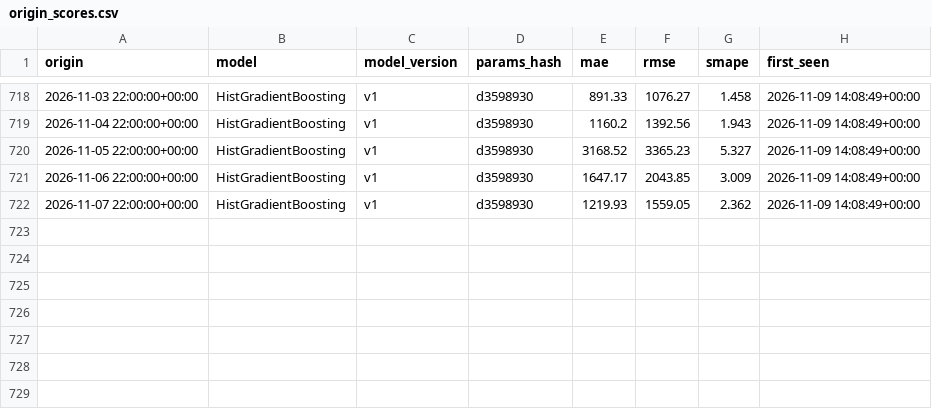
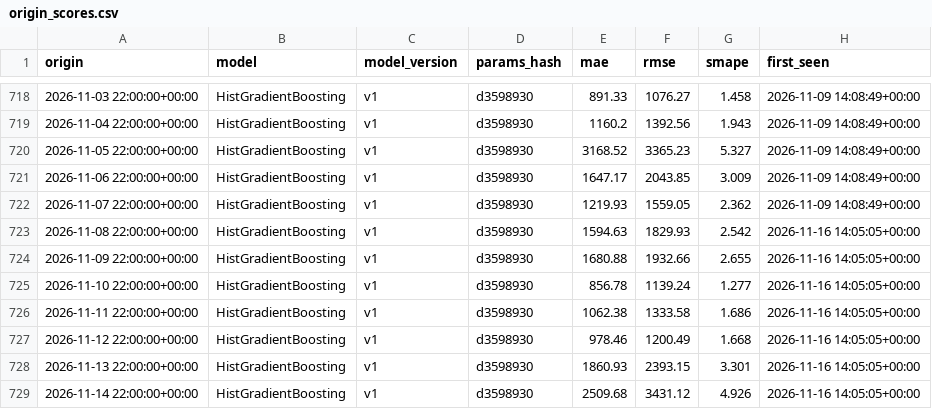
Before and after one commit to jyotishmanh07/stromblick, a CSV file: reports/history/origin_scores.csv, drawn as a sheet; only a part is shown, gaps mark what is left out; the diff names each change by its address in the sheet, - before the commit and + after, or states it on an @@ line.

```diff
--- a/reports/history/origin_scores.csv
+++ b/reports/history/origin_scores.csv
+row 723: 2026-11-08 22:00:00+00:00 | HistGradientBoosting | v1 | d3598930 | 1594.63 | 1829.93 | 2.542 | 2026-11-16 14:05:05+00:00
+row 724: 2026-11-09 22:00:00+00:00 | HistGradientBoosting | v1 | d3598930 | 1680.88 | 1932.66 | 2.655 | 2026-11-16 14:05:05+00:00
+row 725: 2026-11-10 22:00:00+00:00 | HistGradientBoosting | v1 | d3598930 | 856.78 | 1139.24 | 1.277 | 2026-11-16 14:05:05+00:00
+row 726: 2026-11-11 22:00:00+00:00 | HistGradientBoosting | v1 | d3598930 | 1062.38 | 1333.58 | 1.686 | 2026-11-16 14:05:05+00:00
+row 727: 2026-11-12 22:00:00+00:00 | HistGradientBoosting | v1 | d3598930 | 978.46 | 1200.49 | 1.668 | 2026-11-16 14:05:05+00:00
+row 728: 2026-11-13 22:00:00+00:00 | HistGradientBoosting | v1 | d3598930 | 1860.93 | 2393.15 | 3.301 | 2026-11-16 14:05:05+00:00
+row 729: 2026-11-14 22:00:00+00:00 | HistGradientBoosting | v1 | d3598930 | 2509.68 | 3431.12 | 4.926 | 2026-11-16 14:05:05+00:00
```
Also changed, not shown: data/clean/demand_hourly.csv, reports/benchmark_champion_hourly.csv, 22 other files.
